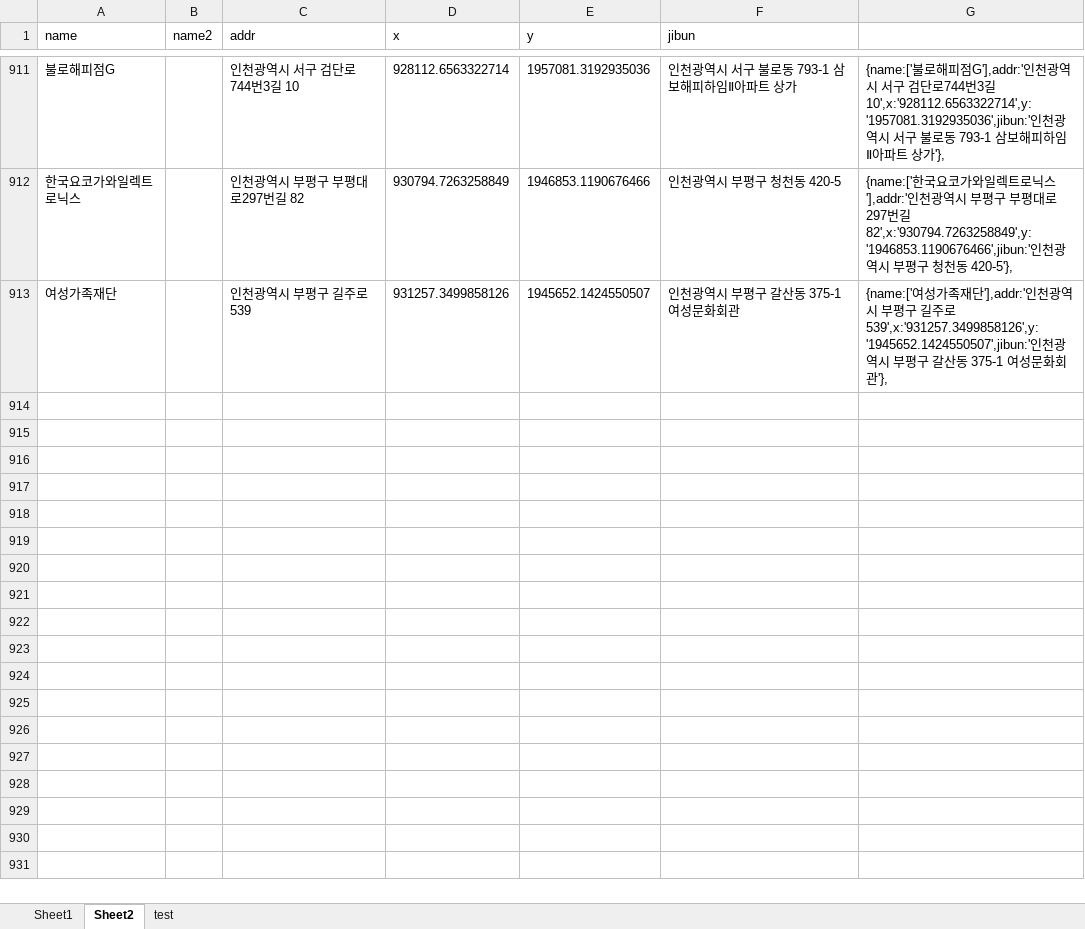
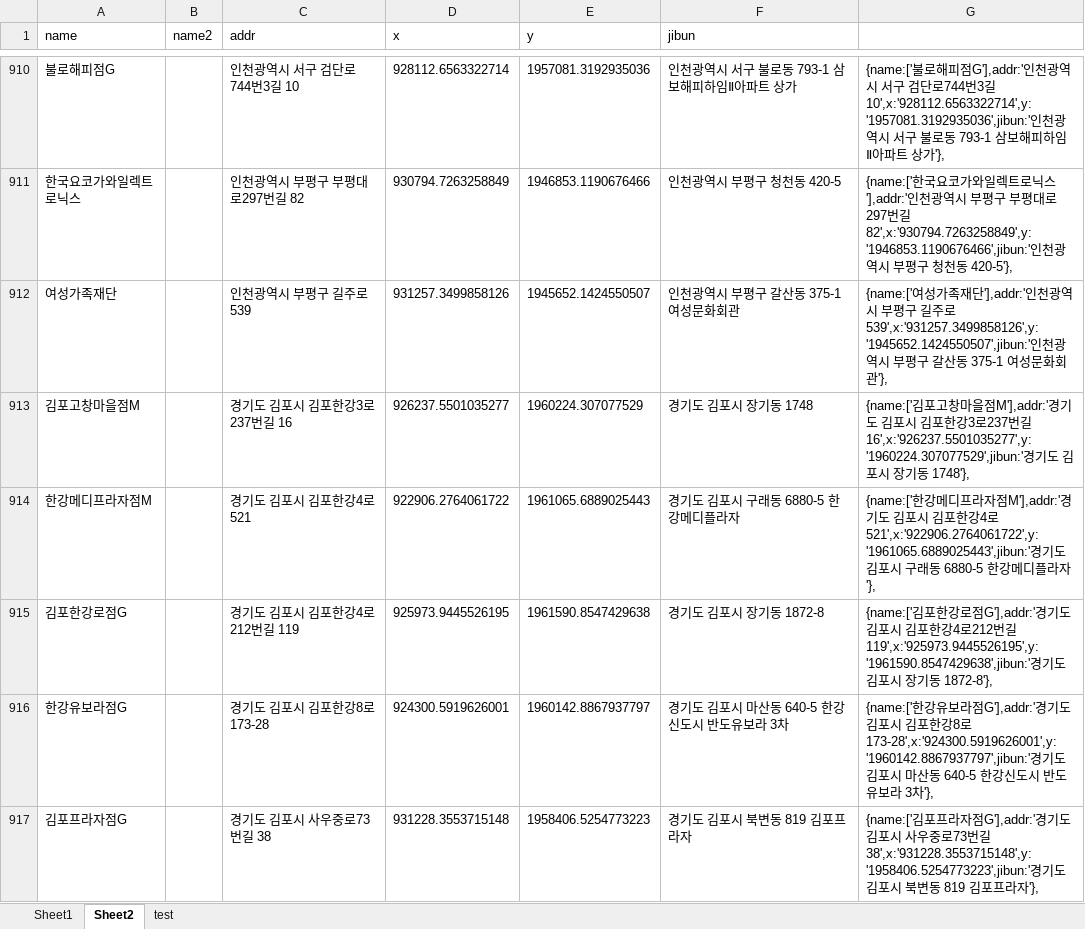
Before and after one commit to hyeokpark/atm, an Excel workbook: atm_v0.02.xlsx, sheet Sheet2, drawn as a sheet; only a part is shown, gaps mark what is left out; values as stored, in another font and other column widths than the file's, no borders; the diff covers the shown part only; the diff names each change by its address in the sheet, - before the commit and + after, or states it on an @@ line.

```diff
--- a/atm_v0.02.xlsx (sheet Sheet2)
+++ b/atm_v0.02.xlsx (sheet Sheet2)
+row 913: 김포고창마을점M |  | 경기도 김포시 김포한강3로237번길 16 | 926237.5501035277 | 1960224.307077529 | 경기도 김포시 장기동 1748 | {name:['김포고창마을점M'],addr:'경기도 김포시 김포한강3로237번길 16',x:'926237.5501035277',y:'1960224.307077529',jibun:'경기도 김포시 장기동 1748'},
+row 914: 한강메디프라자점M |  | 경기도 김포시 김포한강4로 521 | 922906.2764061722 | 1961065.6889025443 | 경기도 김포시 구래동 6880-5 한강메디플라자 | {name:['한강메디프라자점M'],addr:'경기도 김포시 김포한강4로 521',x:'922906.2764061722',y:'1961065.6889025443',jibun:'경기도 김포시 구래동 6880-5 한강메디플라자'},
+row 915: 김포한강로점G |  | 경기도 김포시 김포한강4로212번길 119 | 925973.9445526195 | 1961590.8547429638 | 경기도 김포시 장기동 1872-8 | {name:['김포한강로점G'],addr:'경기도 김포시 김포한강4로212번길 119',x:'925973.9445526195',y:'1961590.8547429638',jibun:'경기도 김포시 장기동 1872-8'},
+row 916: 한강유보라점G |  | 경기도 김포시 김포한강8로 173-28 | 924300.5919626001 | 1960142.8867937797 | 경기도 김포시 마산동 640-5 한강신도시 반도유보라 3차 | {name:['한강유보라점G'],addr:'경기도 김포시 김포한강8로 173-28',x:'924300.5919626001',y:'1960142.8867937797',jibun:'경기도 김포시 마산동 640-5 한강신도시 반도유보라 3차'},
+row 917: 김포프라자점G |  | 경기도 김포시 사우중로73번길 38 | 931228.3553715148 | 1958406.5254773223 | 경기도 김포시 북변동 819 김포프라자 | {name:['김포프라자점G'],addr:'경기도 김포시 사우중로73번길 38',x:'931228.3553715148',y:'1958406.5254773223',jibun:'경기도 김포시 북변동 819 김포프라자'},
```
Also changed, not shown: 4 added rows, 1 removed row and 2 edited cells elsewhere in this sheet, formulas that keep their value, 1 other file.
